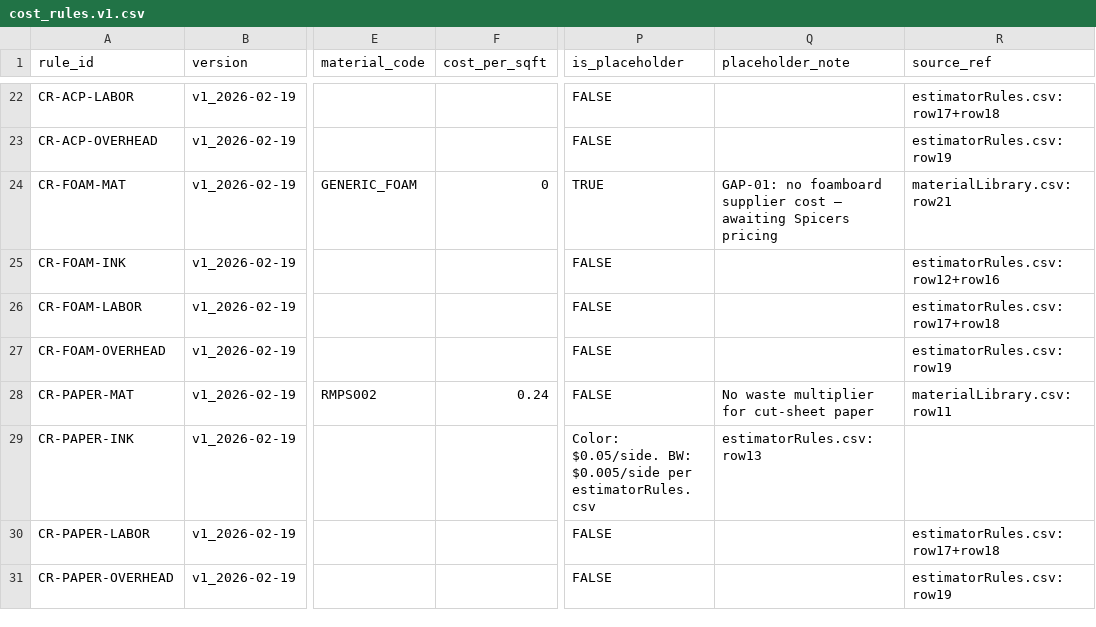
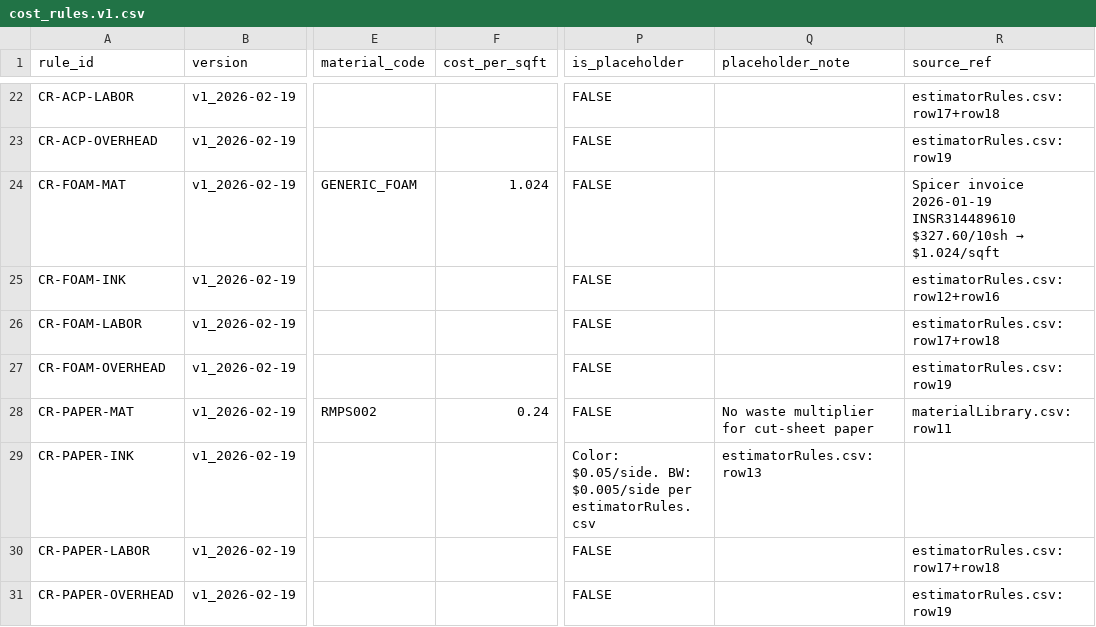
Before and after one commit to tubby124/truecolor-estimator, a CSV file: data/tables/cost_rules.v1.csv, drawn as a sheet; only a part is shown, gaps mark what is left out; the diff names each change by its address in the sheet, - before the commit and + after, or states it on an @@ line.

```diff
--- a/data/tables/cost_rules.v1.csv
+++ b/data/tables/cost_rules.v1.csv
-F24 (cost_per_sqft): 0
+F24 (cost_per_sqft): 1.024
-P24 (is_placeholder): TRUE
+P24 (is_placeholder): FALSE
-Q24 (placeholder_note): GAP-01: no foamboard supplier cost — awaiting Spicers pricing
+Q24 (placeholder_note): (empty)
@@ R24 (source_ref): materialLibrary.csv:row21 → Spicer invoice 2026-01-19 INSR314489610 $327.60/10sh → $1.024/sqft @@
```
Also changed, not shown: data/tables/materials.v1.csv.
